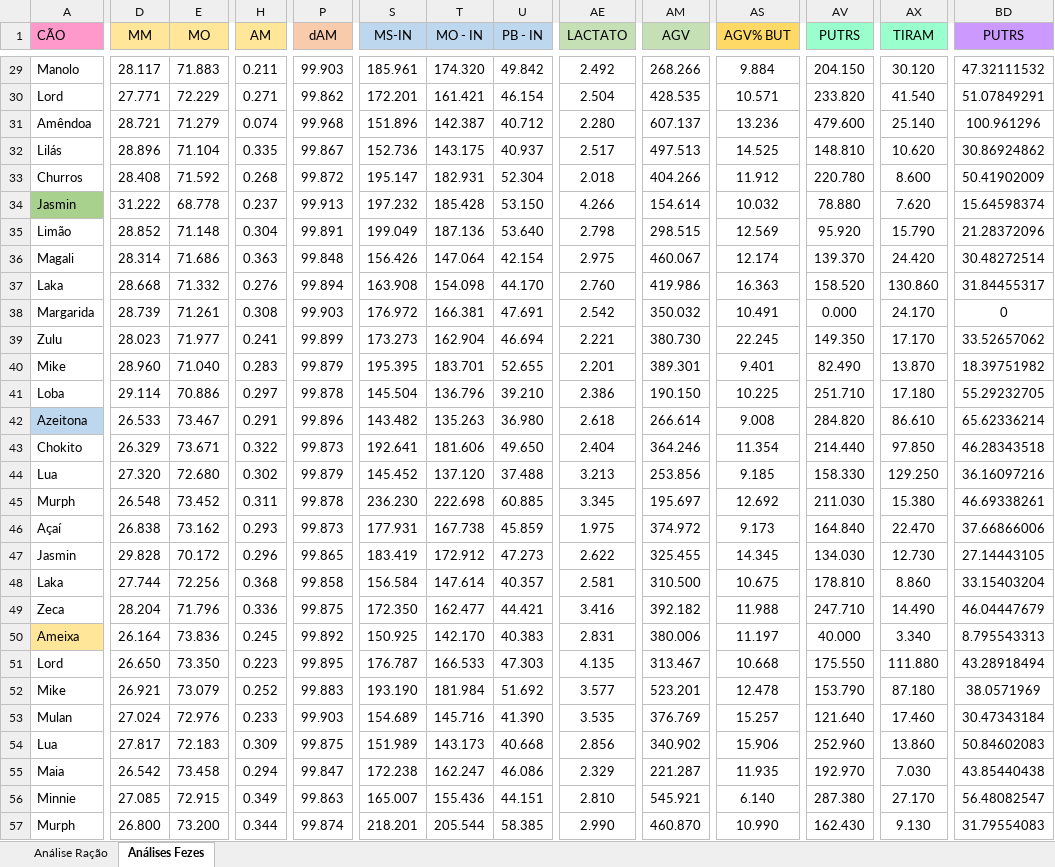
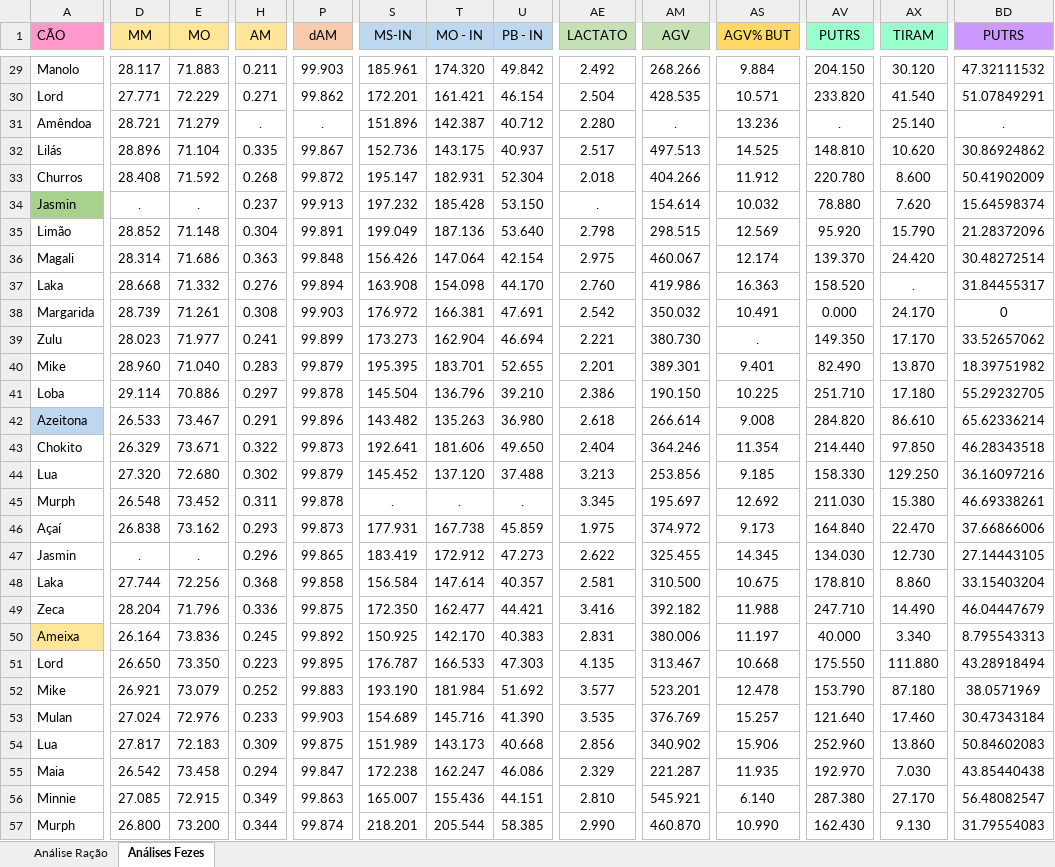
Before and after one commit to arpanosso/debora-aulus, an Excel workbook: data/dados_01.xlsx, sheet Análises Fezes, drawn as a sheet; only a part is shown, gaps mark what is left out; values as stored, in another font and other column widths than the file's, no borders; the diff covers the shown part only; the diff names each change by its address in the sheet, - before the commit and + after, or states it on an @@ line.

```diff
--- a/data/dados_01.xlsx (sheet Análises Fezes)
+++ b/data/dados_01.xlsx (sheet Análises Fezes)
-H31 (AM): 0.074
+H31 (AM): .
-P31 (dAM): 99.968
+P31 (dAM): .
-AM31 (AGV): 607.137
+AM31 (AGV): .
-AV31 (PUTRS): 479.600
+AV31 (PUTRS): .
-BD31 (PUTRS): 100.961296
+BD31 (PUTRS): .
-D34 (MM): 31.222
+D34 (MM): .
-E34 (MO): 68.778
+E34 (MO): .
-AE34 (LACTATO): 4.266
+AE34 (LACTATO): .
-AX37 (TIRAM): 130.860
+AX37 (TIRAM): .
-AS39 (AGV% BUT): 22.245
+AS39 (AGV% BUT): .
-S45 (MS-IN): 236.230
+S45 (MS-IN): .
-T45 (MO - IN): 222.698
+T45 (MO - IN): .
-U45 (PB - IN): 60.885
+U45 (PB - IN): .
-D47 (MM): 29.828
+D47 (MM): .
-E47 (MO): 70.172
+E47 (MO): .
```
Also changed, not shown: 33 edited cells elsewhere in this sheet, 2 other files.
